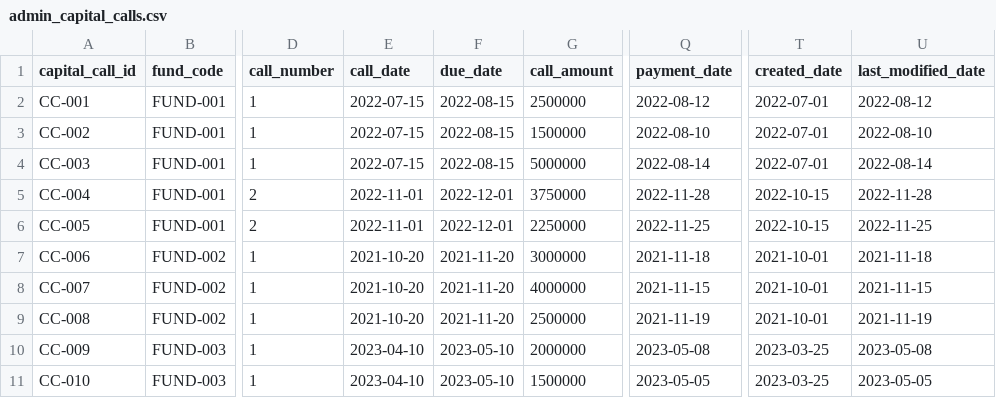
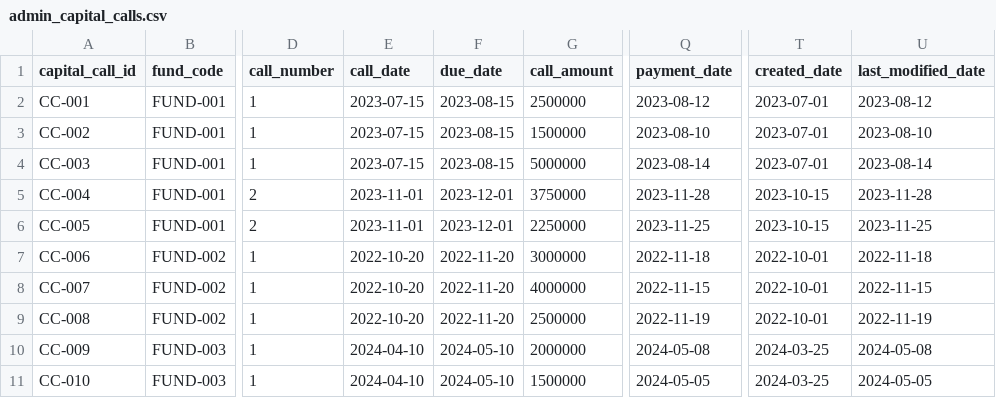
Before and after one commit to open-amos/source-example, a CSV file: seeds/fund_admin_example/admin_capital_calls.csv, drawn as a sheet; only a part is shown, gaps mark what is left out; the diff covers the shown part only; the diff names each change by its address in the sheet, - before the commit and + after, or states it on an @@ line.

Commit message:
Update seeds dates

```diff
--- a/seeds/fund_admin_example/admin_capital_calls.csv
+++ b/seeds/fund_admin_example/admin_capital_calls.csv
-E2:E4 (call_date): 2022-07-15
+E2:E4 (call_date): 2023-07-15
-F2:F4 (due_date): 2022-08-15
+F2:F4 (due_date): 2023-08-15
-Q2 (payment_date): 2022-08-12
+Q2 (payment_date): 2023-08-12
-T2:T4 (created_date): 2022-07-01
+T2:T4 (created_date): 2023-07-01
-U2 (last_modified_date): 2022-08-12
+U2 (last_modified_date): 2023-08-12
-Q3 (payment_date): 2022-08-10
+Q3 (payment_date): 2023-08-10
-U3 (last_modified_date): 2022-08-10
+U3 (last_modified_date): 2023-08-10
-Q4 (payment_date): 2022-08-14
+Q4 (payment_date): 2023-08-14
-U4 (last_modified_date): 2022-08-14
+U4 (last_modified_date): 2023-08-14
-E5:E6 (call_date): 2022-11-01
+E5:E6 (call_date): 2023-11-01
-F5:F6 (due_date): 2022-12-01
+F5:F6 (due_date): 2023-12-01
-Q5 (payment_date): 2022-11-28
+Q5 (payment_date): 2023-11-28
-T5:T6 (created_date): 2022-10-15
+T5:T6 (created_date): 2023-10-15
-U5 (last_modified_date): 2022-11-28
+U5 (last_modified_date): 2023-11-28
-Q6 (payment_date): 2022-11-25
+Q6 (payment_date): 2023-11-25
-U6 (last_modified_date): 2022-11-25
+U6 (last_modified_date): 2023-11-25
-E7:E9 (call_date): 2021-10-20
+E7:E9 (call_date): 2022-10-20
-F7:F9 (due_date): 2021-11-20
+F7:F9 (due_date): 2022-11-20
-Q7 (payment_date): 2021-11-18
+Q7 (payment_date): 2022-11-18
-T7:T9 (created_date): 2021-10-01
+T7:T9 (created_date): 2022-10-01
-U7 (last_modified_date): 2021-11-18
+U7 (last_modified_date): 2022-11-18
-Q8 (payment_date): 2021-11-15
+Q8 (payment_date): 2022-11-15
-U8 (last_modified_date): 2021-11-15
+U8 (last_modified_date): 2022-11-15
-Q9 (payment_date): 2021-11-19
+Q9 (payment_date): 2022-11-19
-U9 (last_modified_date): 2021-11-19
+U9 (last_modified_date): 2022-11-19
-E10:E11 (call_date): 2023-04-10
+E10:E11 (call_date): 2024-04-10
-F10:F11 (due_date): 2023-05-10
+F10:F11 (due_date): 2024-05-10
-Q10 (payment_date): 2023-05-08
+Q10 (payment_date): 2024-05-08
-T10:T11 (created_date): 2023-03-25
+T10:T11 (created_date): 2024-03-25
-U10 (last_modified_date): 2023-05-08
+U10 (last_modified_date): 2024-05-08
-Q11 (payment_date): 2023-05-05
+Q11 (payment_date): 2024-05-05
-U11 (last_modified_date): 2023-05-05
+U11 (last_modified_date): 2024-05-05
```
Also changed, not shown: 52 edited cells elsewhere in this file, seeds/crm_example/crm_opportunities.csv, seeds/fund_admin_example/admin_distributions.csv, 2 other files.
